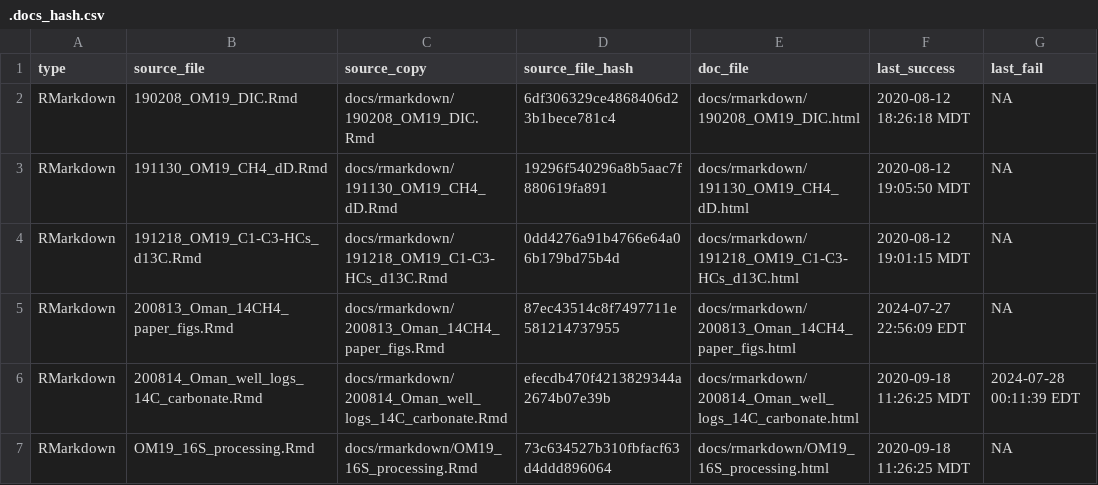
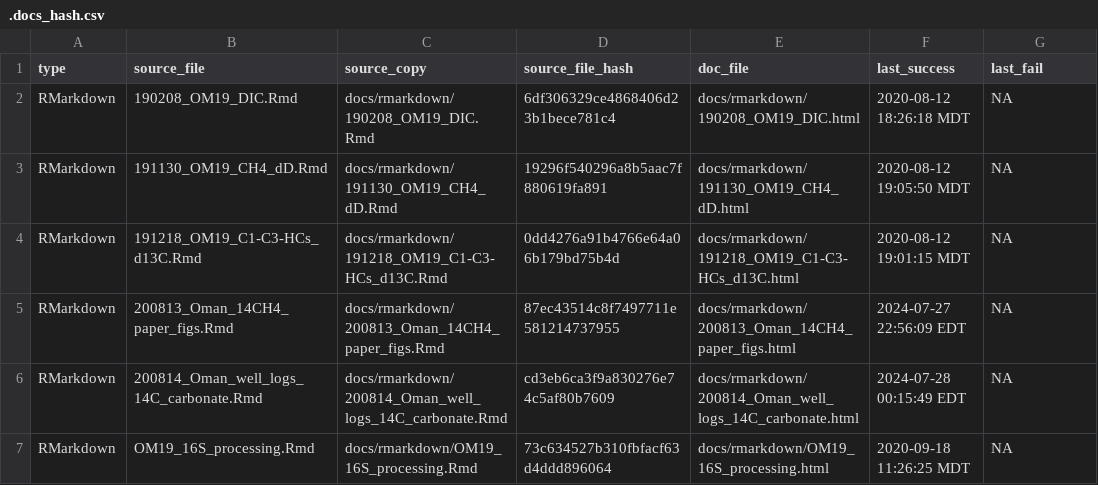
Before and after one commit to danote/Oman-14CH4, a CSV file: docs/.docs_hash.csv, drawn as a sheet.

```diff
--- a/docs/.docs_hash.csv
+++ b/docs/.docs_hash.csv
@@ -5,3 +5,3 @@ RMarkdown,191218_OM19_C1-C3-HCs_d13C.Rmd,docs/rmarkdown/191218_OM19_C1-C3-HCs_d1
 RMarkdown,200813_Oman_14CH4_paper_figs.Rmd,docs/rmarkdown/200813_Oman_14CH4_paper_figs.Rmd,87ec43514c8f7497711e581214737955,docs/rmarkdown/200813_Oman_14CH4_paper_figs.html,2024-07-27 22:56:09 EDT,NA
-RMarkdown,200814_Oman_well_logs_14C_carbonate.Rmd,docs/rmarkdown/200814_Oman_well_logs_14C_carbonate.Rmd,efecdb470f4213829344a2674b07e39b,docs/rmarkdown/200814_Oman_well_logs_14C_carbonate.html,2020-09-18 11:26:25 MDT,2024-07-28 00:11:39 EDT
+RMarkdown,200814_Oman_well_logs_14C_carbonate.Rmd,docs/rmarkdown/200814_Oman_well_logs_14C_carbonate.Rmd,cd3eb6ca3f9a830276e74c5af80b7609,docs/rmarkdown/200814_Oman_well_logs_14C_carbonate.html,2024-07-28 00:15:49 EDT,NA
 RMarkdown,OM19_16S_processing.Rmd,docs/rmarkdown/OM19_16S_processing.Rmd,73c634527b310fbfacf63d4ddd896064,docs/rmarkdown/OM19_16S_processing.html,2020-09-18 11:26:25 MDT,NA
```
Also changed, not shown: 5 other files.
